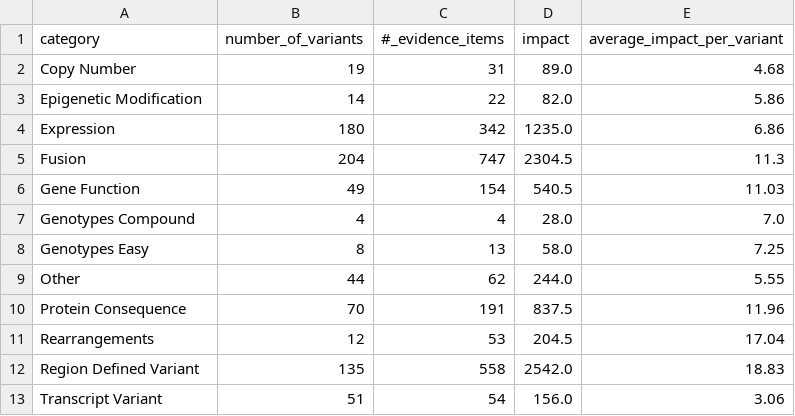
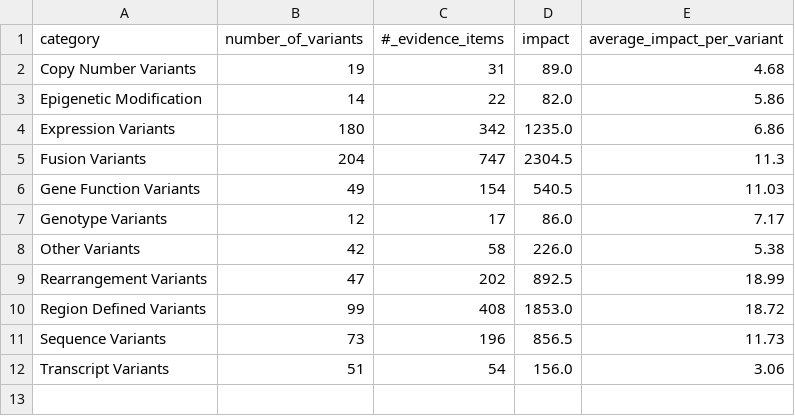
Before and after one commit to GenomicMedLab/variation-normalizer-manuscript, a CSV file: analysis/normalization_analysis_output/civic_accepted_evidence_only_impact_df.csv, drawn as a sheet.

```diff
--- a/analysis/normalization_analysis_output/civic_accepted_evidence_only_impact_df.csv
+++ b/analysis/normalization_analysis_output/civic_accepted_evidence_only_impact_df.csv
@@ -1,13 +1,12 @@
 category,number_of_variants,#_evidence_items,impact,average_impact_per_variant
-Copy Number,19,31,89.0,4.68
+Copy Number Variants,19,31,89.0,4.68
 Epigenetic Modification,14,22,82.0,5.86
-Expression,180,342,1235.0,6.86
-Fusion,204,747,2304.5,11.3
-Gene Function,49,154,540.5,11.03
-Genotypes Compound,4,4,28.0,7.0
-Genotypes Easy,8,13,58.0,7.25
-Other,44,62,244.0,5.55
-Protein Consequence,70,191,837.5,11.96
-Rearrangements,12,53,204.5,17.04
-Region Defined Variant,135,558,2542.0,18.83
-Transcript Variant,51,54,156.0,3.06
+Expression Variants,180,342,1235.0,6.86
+Fusion Variants,204,747,2304.5,11.3
+Gene Function Variants,49,154,540.5,11.03
+Genotype Variants,12,17,86.0,7.17
+Other Variants,42,58,226.0,5.38
+Rearrangement Variants,47,202,892.5,18.99
+Region Defined Variants,99,408,1853.0,18.72
+Sequence Variants,73,196,856.5,11.73
+Transcript Variants,51,54,156.0,3.06
```
Also changed, not shown: analysis/normalization_analysis_output/civic_both_evidence_cat_impact_df.csv, analysis/normalization_analysis_output/for_merge_not_supported_feature_assertion_df.csv, 10 other files.
